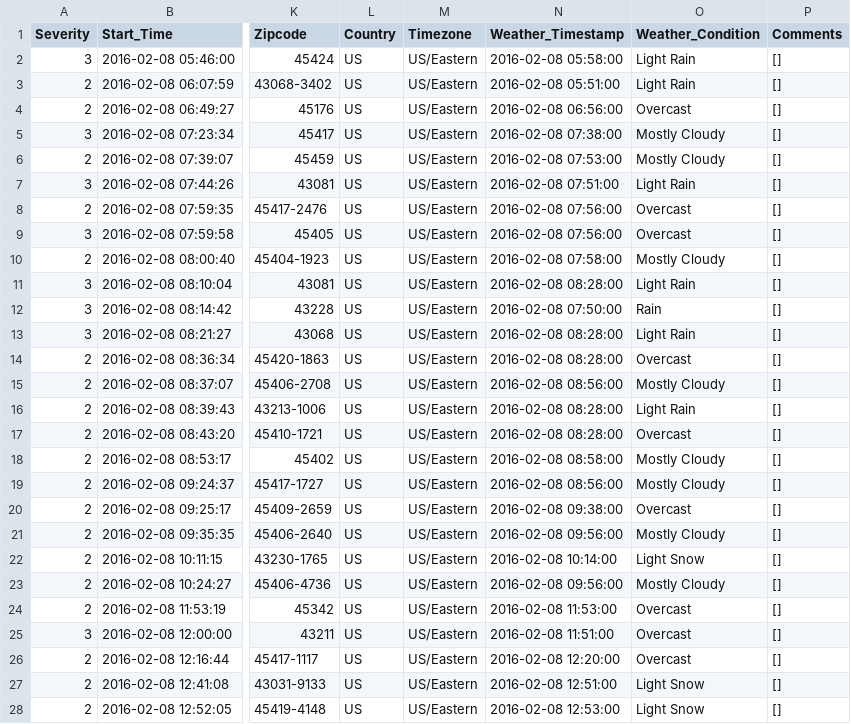
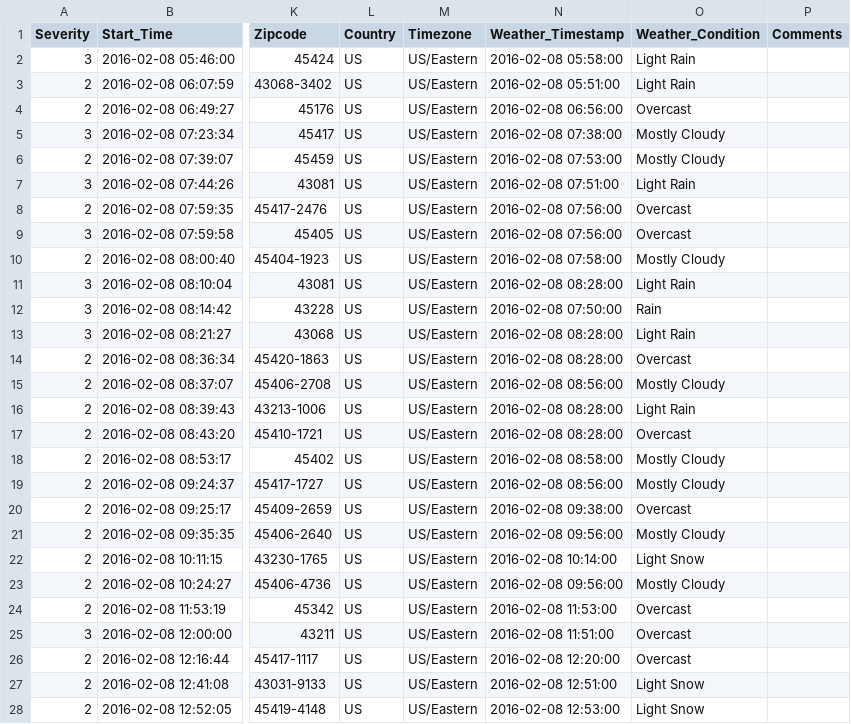
Before and after one commit to mjm6048/CarAccidentsMongoDBProjectTeamMongods, a CSV file: US_Accidents_March23_Transformed_200.csv, drawn as a sheet; only a part is shown, gaps mark what is left out; the diff covers the shown part only; the diff names each change by its address in the sheet, - before the commit and + after, or states it on an @@ line.

Commit message:
Removed comments column as the array can't be created in csv import

```diff
--- a/US_Accidents_March23_Transformed_200.csv
+++ b/US_Accidents_March23_Transformed_200.csv
-P2:P28 (Comments): []
+P2:P28 (Comments): (empty)
```
Also changed, not shown: 173 edited cells elsewhere in this file.
